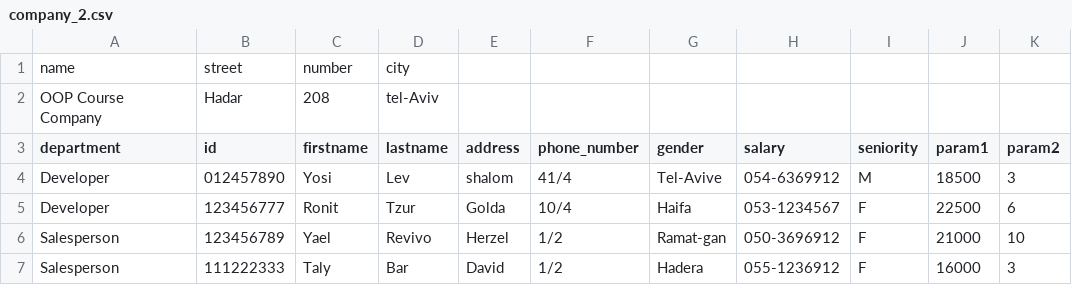
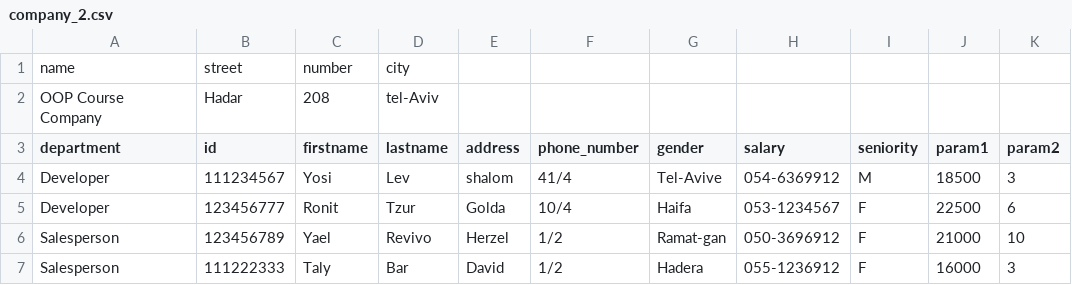
Before and after one commit to asafsh99/company, a CSV file: 2025/assignment/part_2/company_2.csv, drawn as a sheet; only a part is shown; the diff names each change by its address in the sheet, - before the commit and + after, or states it on an @@ line.

Commit message:
if of p1 to be easy

```diff
--- a/2025/assignment/part_2/company_2.csv
+++ b/2025/assignment/part_2/company_2.csv
-B4 (id): 012457890
+B4 (id): 111234567
```
